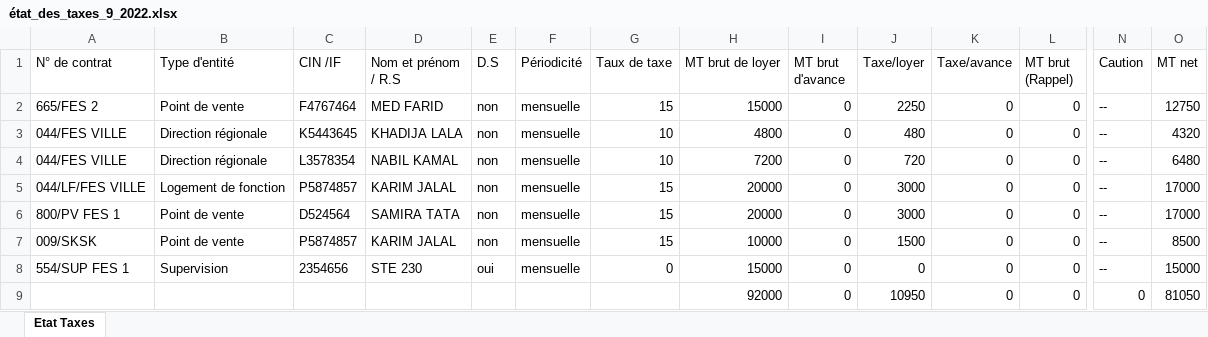
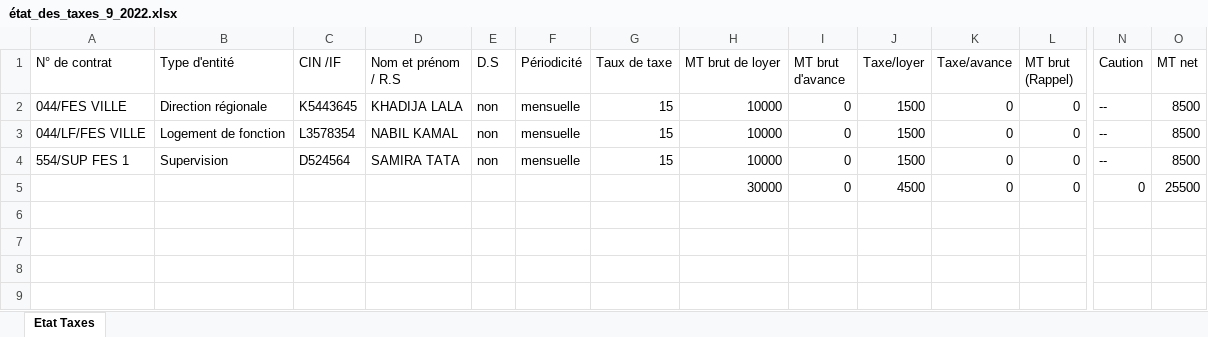
Before and after one commit to anasmasti/loyer-back, an Excel workbook: download/generated situation/état_des_taxes_xlsx/état_des_taxes_9_2022.xlsx, sheet Etat Taxes, drawn as a sheet; only a part is shown, gaps mark what is left out; values as stored, in another font and other column widths than the file's, no borders; removed rows and columns are numbered as before the commit, all else as after; rows hold the shown columns only; the diff names each change by its address in the sheet, - before the commit and + after, or states it on an @@ line.

```diff
--- a/download/generated situation/état_des_taxes_xlsx/état_des_taxes_9_2022.xlsx (sheet Etat Taxes)
+++ b/download/generated situation/état_des_taxes_xlsx/état_des_taxes_9_2022.xlsx (sheet Etat Taxes)
-row 2: 665/FES 2 | Point de vente | F4767464 | MED FARID | non | mensuelle | 15 | 15000 | 0 | 2250 | 0 | 0 | -- | 12750
-G2 (Taux de taxe): 10
+G2 (Taux de taxe): 15
-H2 (MT brut de loyer): 4800
+H2 (MT brut de loyer): 10000
-J2 (Taxe/loyer): 480
+J2 (Taxe/loyer): 1500
-O2 (MT net): 4320
+O2 (MT net): 8500
-row 4: 044/FES VILLE | Direction régionale | L3578354 | NABIL KAMAL | non | mensuelle | 10 | 7200 | 0 | 720 | 0 | 0 | -- | 6480
-C3 (CIN /IF): P5874857
+C3 (CIN /IF): L3578354
-D3 (Nom et prénom / R.S): KARIM JALAL
+D3 (Nom et prénom / R.S): NABIL KAMAL
-H3 (MT brut de loyer): 20000
+H3 (MT brut de loyer): 10000
-J3 (Taxe/loyer): 3000
+J3 (Taxe/loyer): 1500
-O3 (MT net): 17000
+O3 (MT net): 8500
-row 6: 800/PV FES 1 | Point de vente | D524564 | SAMIRA TATA | non | mensuelle | 15 | 20000 | 0 | 3000 | 0 | 0 | -- | 17000
-A4 (N° de contrat): 009/SKSK
+A4 (N° de contrat): 554/SUP FES 1
-B4 (Type d'entité): Point de vente
+B4 (Type d'entité): Supervision
-C4 (CIN /IF): P5874857
+C4 (CIN /IF): D524564
-D4 (Nom et prénom / R.S): KARIM JALAL
+D4 (Nom et prénom / R.S): SAMIRA TATA
-row 8: 554/SUP FES 1 | Supervision | 2354656 | STE 230 | oui | mensuelle | 0 | 15000 | 0 | 0 | 0 | 0 | -- | 15000
-H5 (MT brut de loyer): 92000
+H5 (MT brut de loyer): 30000
-J5 (Taxe/loyer): 10950
+J5 (Taxe/loyer): 4500
-O5 (MT net): 81050
+O5 (MT net): 25500
```
Also changed, not shown: download/generated situation/état_des_taxes_xlsx/état_des_taxes_10_2022.xlsx, download/generated situation/état_des_taxes_xlsx/état_des_taxes_8_2022.xlsx, 15 other files.
